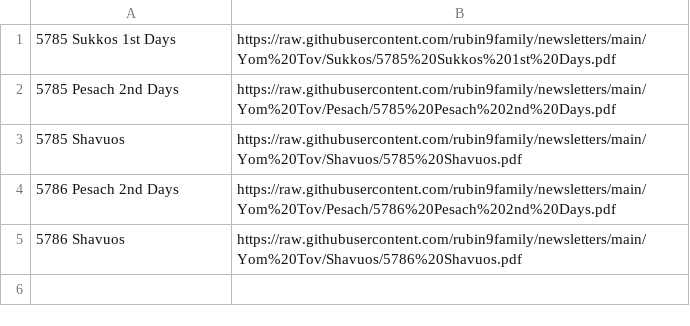
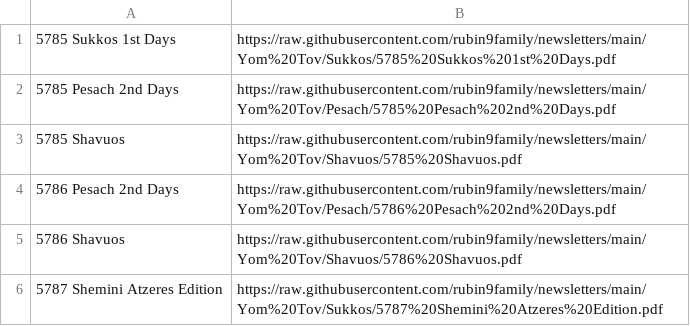
Before and after one commit to rubin9family/newsletters, a CSV file: Yom Tov/yomtovdirectory.csv, drawn as a sheet; the diff names each change by its address in the sheet, - before the commit and + after, or states it on an @@ line.

Commit message:
Add Shemini Atzeres Edition for 5787

```diff
--- a/Yom Tov/yomtovdirectory.csv
+++ b/Yom Tov/yomtovdirectory.csv
+row 6: 5787 Shemini Atzeres Edition | https://raw.githubusercontent.com/rubin9family/newsletters/main/Yom%20Tov/Sukkos/5787%20Shemini%20Atzeres%20Edition.pdf
```
